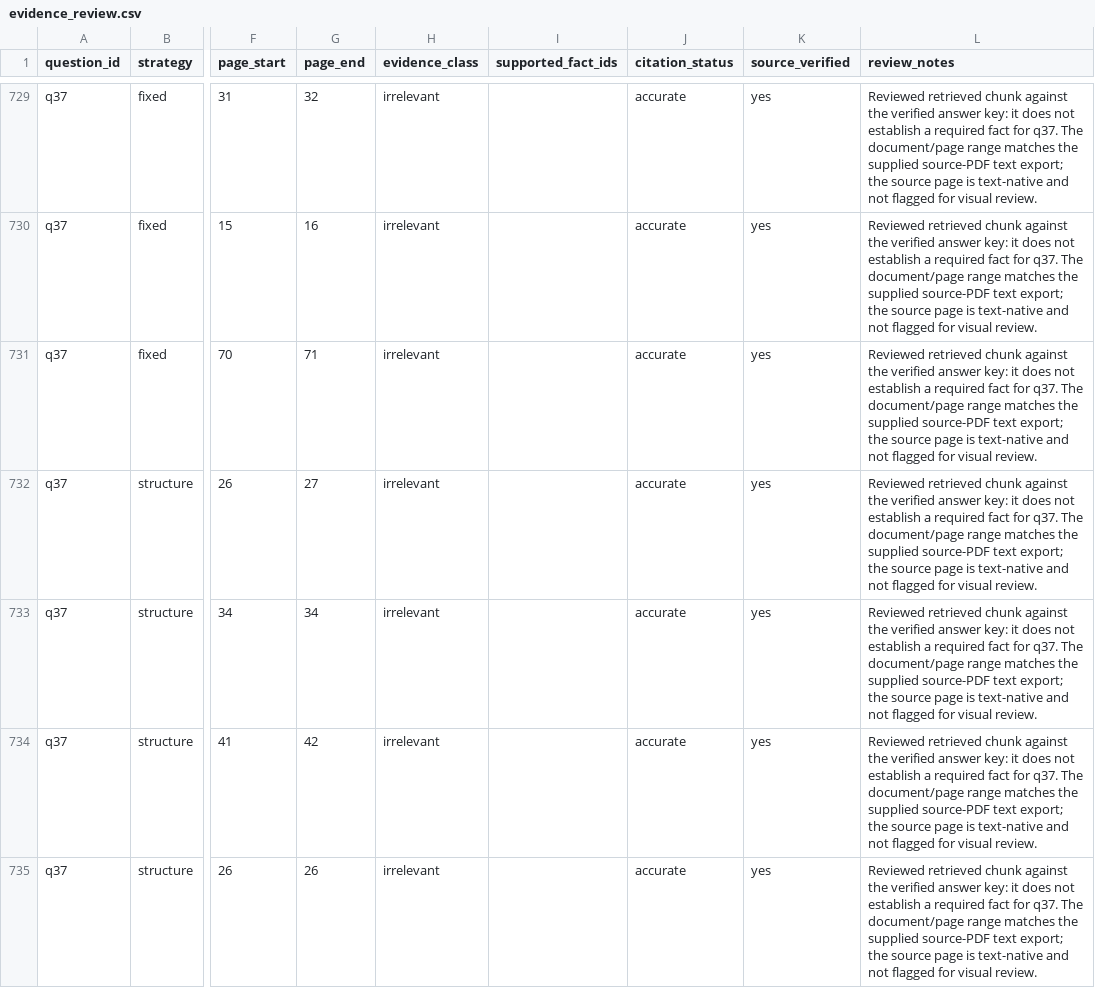
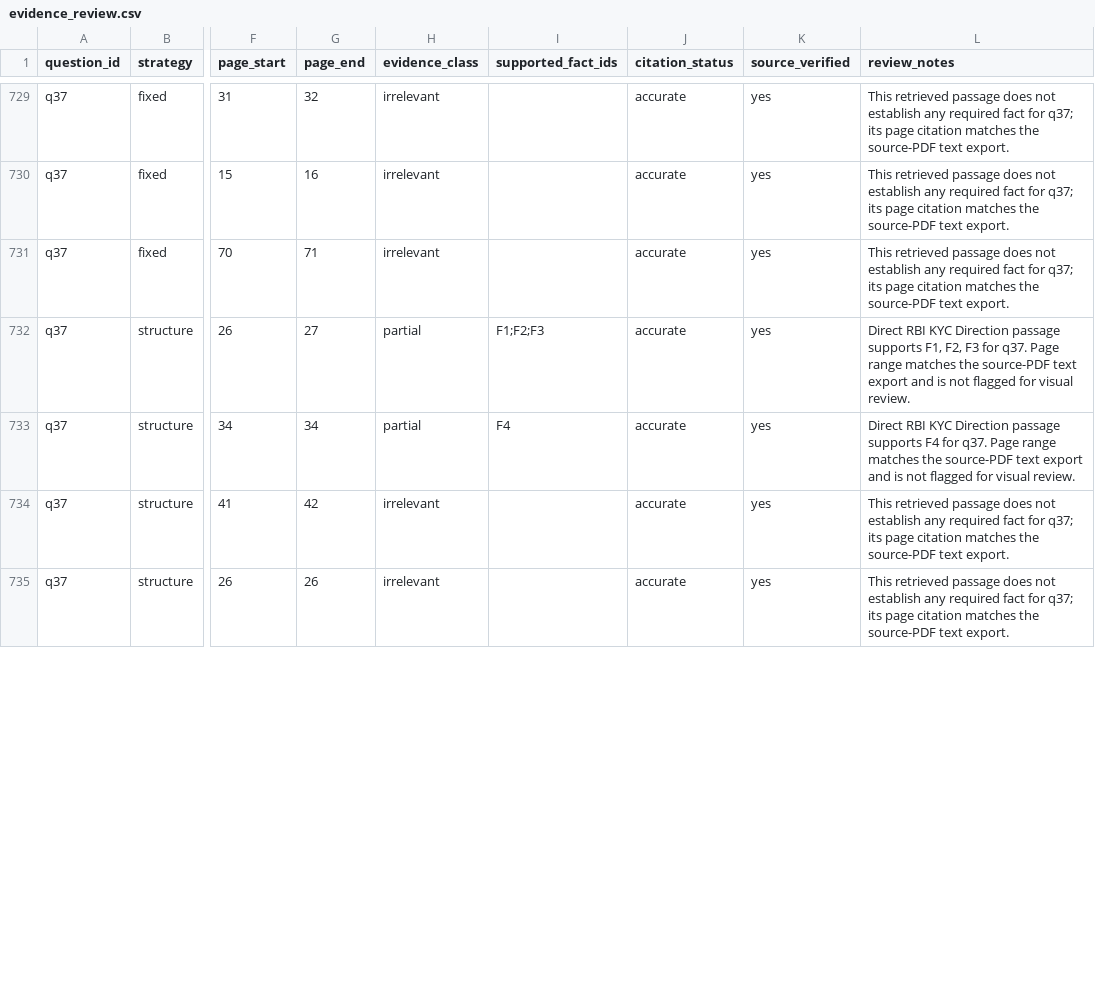
Before and after one commit to Aloy17/Policy-Lens, a CSV file: eval/task3/evidence_review.csv, drawn as a sheet; only a part is shown, gaps mark what is left out; the diff covers the shown part only; the diff names each change by its address in the sheet, - before the commit and + after, or states it on an @@ line.

Commit message:
Correctly classify Task 3 RBI KYC account-limit evidence

```diff
--- a/eval/task3/evidence_review.csv
+++ b/eval/task3/evidence_review.csv
-L729:L731 (review_notes): Reviewed retrieved chunk against the verified answer key: it does not establish a required fact for q37. The document/page range matches the supplied source-PDF text export; the source page is text-native and not flagged for visual review.
+L729:L731 (review_notes): This retrieved passage does not establish any required fact for q37; its page citation matches the source-PDF text export.
-H732:H733 (evidence_class): irrelevant
+H732:H733 (evidence_class): partial
-I732 (supported_fact_ids): (empty)
+I732 (supported_fact_ids): F1;F2;F3
-L732 (review_notes): Reviewed retrieved chunk against the verified answer key: it does not establish a required fact for q37. The document/page range matches the supplied source-PDF text export; the source page is text-native and not flagged…
+L732 (review_notes): Direct RBI KYC Direction passage supports F1, F2, F3 for q37. Page range matches the source-PDF text export and is not flagged…
-I733 (supported_fact_ids): (empty)
+I733 (supported_fact_ids): F4
-L733 (review_notes): Reviewed retrieved chunk against the verified answer key: it does not establish a required fact for q37. The document/page range matches the supplied source-PDF text export; the source page is text-native and not flagged…
+L733 (review_notes): Direct RBI KYC Direction passage supports F4 for q37. Page range matches the source-PDF text export and is not flagged…
-L734:L735 (review_notes): Reviewed retrieved chunk against the verified answer key: it does not establish a required fact for q37. The document/page range matches the supplied source-PDF text export; the source page is text-native and not flagged for visual review.
+L734:L735 (review_notes): This retrieved passage does not establish any required fact for q37; its page citation matches the source-PDF text export.
```
Also changed, not shown: 47 edited cells elsewhere in this file.
